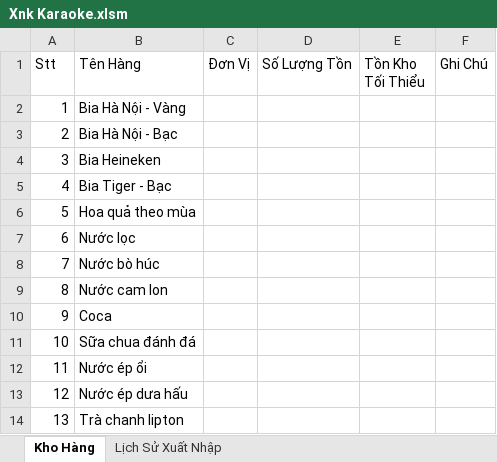
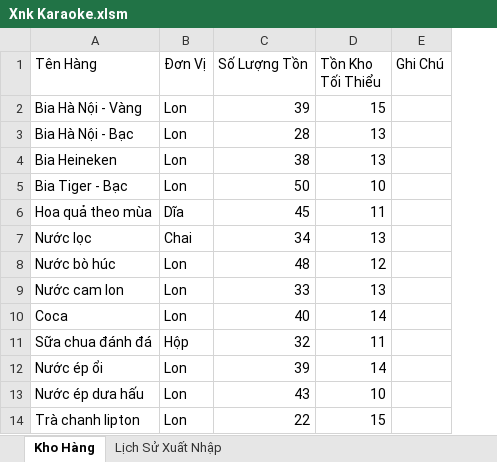
Before and after one commit to dhpytech/xnk-karaoke, an Excel workbook: Xnk Karaoke.xlsm, sheet Kho Hàng, drawn as a sheet; only a part is shown; values as stored, in another font and other column widths than the file's, no borders; removed rows and columns are numbered as before the commit, all else as after; the diff covers the shown part only; the diff names each change by its address in the sheet, - before the commit and + after, or states it on an @@ line.

```diff
--- a/Xnk Karaoke.xlsm (sheet Kho Hàng)
+++ b/Xnk Karaoke.xlsm (sheet Kho Hàng)
-column A (Stt), rows 2-14: 1 | 2 | 3 | 4 | 5 | 6 | 7 | 8 | 9 | 10 | 11 | 12 | 13
-B2:B5 (Đơn Vị): (empty)
+B2:B5 (Đơn Vị): Lon
-C2 (Số Lượng Tồn): (empty)
+C2 (Số Lượng Tồn): 39
-D2 (Tồn Kho Tối Thiểu): (empty)
+D2 (Tồn Kho Tối Thiểu): 15
-C3 (Số Lượng Tồn): (empty)
+C3 (Số Lượng Tồn): 28
-D3:D4 (Tồn Kho Tối Thiểu): (empty)
+D3:D4 (Tồn Kho Tối Thiểu): 13
-C4 (Số Lượng Tồn): (empty)
+C4 (Số Lượng Tồn): 38
-C5 (Số Lượng Tồn): (empty)
+C5 (Số Lượng Tồn): 50
-D5 (Tồn Kho Tối Thiểu): (empty)
+D5 (Tồn Kho Tối Thiểu): 10
-B6 (Đơn Vị): (empty)
+B6 (Đơn Vị): Dĩa
-C6 (Số Lượng Tồn): (empty)
+C6 (Số Lượng Tồn): 45
-D6 (Tồn Kho Tối Thiểu): (empty)
+D6 (Tồn Kho Tối Thiểu): 11
-B7 (Đơn Vị): (empty)
+B7 (Đơn Vị): Chai
-C7 (Số Lượng Tồn): (empty)
+C7 (Số Lượng Tồn): 34
-D7 (Tồn Kho Tối Thiểu): (empty)
+D7 (Tồn Kho Tối Thiểu): 13
-B8:B10 (Đơn Vị): (empty)
+B8:B10 (Đơn Vị): Lon
-C8 (Số Lượng Tồn): (empty)
+C8 (Số Lượng Tồn): 48
-D8 (Tồn Kho Tối Thiểu): (empty)
+D8 (Tồn Kho Tối Thiểu): 12
-C9 (Số Lượng Tồn): (empty)
+C9 (Số Lượng Tồn): 33
-D9 (Tồn Kho Tối Thiểu): (empty)
+D9 (Tồn Kho Tối Thiểu): 13
-C10 (Số Lượng Tồn): (empty)
+C10 (Số Lượng Tồn): 40
-D10 (Tồn Kho Tối Thiểu): (empty)
+D10 (Tồn Kho Tối Thiểu): 14
-B11 (Đơn Vị): (empty)
+B11 (Đơn Vị): Hộp
-C11 (Số Lượng Tồn): (empty)
+C11 (Số Lượng Tồn): 32
-D11 (Tồn Kho Tối Thiểu): (empty)
+D11 (Tồn Kho Tối Thiểu): 11
-B12:B14 (Đơn Vị): (empty)
+B12:B14 (Đơn Vị): Lon
-C12 (Số Lượng Tồn): (empty)
+C12 (Số Lượng Tồn): 39
-D12 (Tồn Kho Tối Thiểu): (empty)
+D12 (Tồn Kho Tối Thiểu): 14
-C13 (Số Lượng Tồn): (empty)
+C13 (Số Lượng Tồn): 43
-D13 (Tồn Kho Tối Thiểu): (empty)
+D13 (Tồn Kho Tối Thiểu): 10
-C14 (Số Lượng Tồn): (empty)
+C14 (Số Lượng Tồn): 22
-D14 (Tồn Kho Tối Thiểu): (empty)
+D14 (Tồn Kho Tối Thiểu): 15
```
Also changed, not shown: 21 edited cells elsewhere in this sheet, 2 other files.
